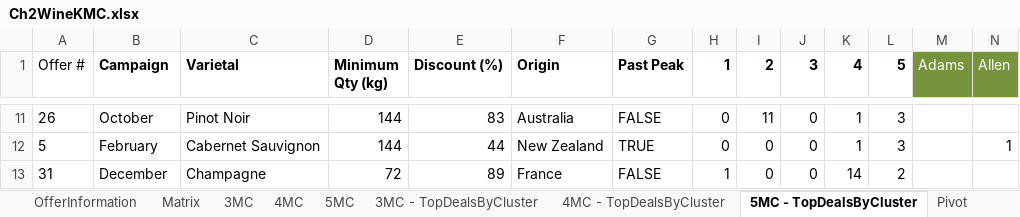
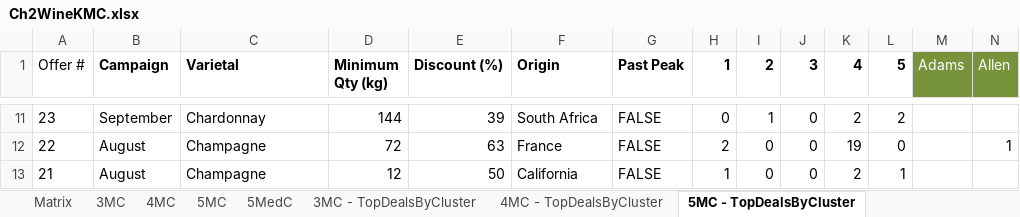
Before and after one commit to clercc/UWBICert, an Excel workbook: Book Examples/Ch2WineKMC.xlsx, sheet 5MC - TopDealsByCluster, drawn as a sheet; only a part is shown, gaps mark what is left out; values as stored, in another font and other column widths than the file's, no borders; conditional formats not drawn; the diff covers the shown part only; the diff names each change by its address in the sheet, - before the commit and + after, or states it on an @@ line.

```diff
--- a/Book Examples/Ch2WineKMC.xlsx (sheet 5MC - TopDealsByCluster)
+++ b/Book Examples/Ch2WineKMC.xlsx (sheet 5MC - TopDealsByCluster)
+sheet tab: 5MedC
-A11 (Offer #): 26
+A11 (Offer #): 23
-B11 (Campaign): October
+B11 (Campaign): September
-C11 (Varietal): Pinot Noir
+C11 (Varietal): Chardonnay
-E11 (Discount (%)): 83
+E11 (Discount (%)): 39
-F11 (Origin): Australia
+F11 (Origin): South Africa
-I11 (2): 11
+I11 (2): 1
-K11 (4): 1
+K11 (4): 2
-L11 (5): 3
+L11 (5): 2
-A12 (Offer #): 5
+A12 (Offer #): 22
-B12 (Campaign): February
+B12 (Campaign): August
-C12 (Varietal): Cabernet Sauvignon
+C12 (Varietal): Champagne
-D12 (Minimum Qty (kg)): 144
+D12 (Minimum Qty (kg)): 72
-E12 (Discount (%)): 44
+E12 (Discount (%)): 63
-F12 (Origin): New Zealand
+F12 (Origin): France
-G12 (Past Peak): TRUE
+G12 (Past Peak): FALSE
-H12 (1): 0
+H12 (1): 2
-K12 (4): 1
+K12 (4): 19
-L12 (5): 3
+L12 (5): 0
-A13 (Offer #): 31
+A13 (Offer #): 21
-B13 (Campaign): December
+B13 (Campaign): August
-D13 (Minimum Qty (kg)): 72
+D13 (Minimum Qty (kg)): 12
-E13 (Discount (%)): 89
+E13 (Discount (%)): 50
-F13 (Origin): France
+F13 (Origin): California
-K13 (4): 14
+K13 (4): 2
-L13 (5): 2
+L13 (5): 1
```
Also changed, not shown: 11 added rows, 11 removed rows and 182 edited cells elsewhere in this sheet, sheet 3MC Silhouette, other sheet tabs, formulas that keep their value, 3 other files.
